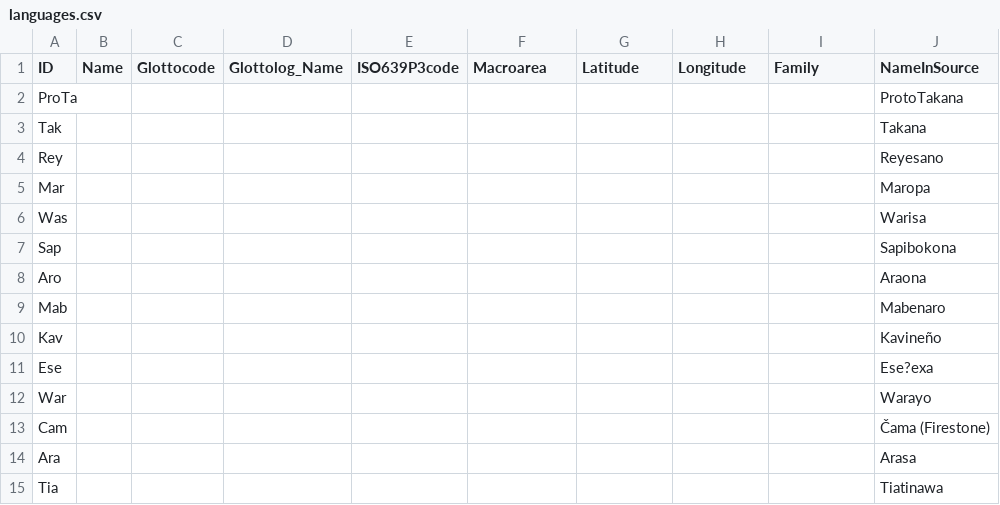
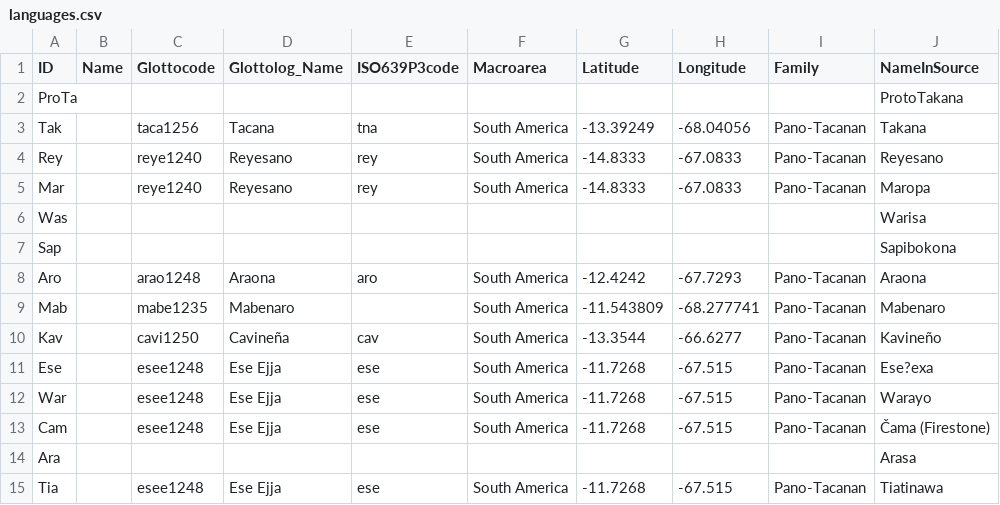
Before and after one commit to pano-takanan-history/girardprototakanan, a CSV file: cldf/languages.csv, drawn as a sheet.

```diff
--- a/cldf/languages.csv
+++ b/cldf/languages.csv
@@ -2,14 +2,14 @@ ID,Name,Glottocode,Glottolog_Name,ISO639P3code,Macroarea,Latitude,Longitude,Fami
 ProTa,,,,,,,,,ProtoTakana
-Tak,,,,,,,,,Takana
-Rey,,,,,,,,,Reyesano
-Mar,,,,,,,,,Maropa
+Tak,,taca1256,Tacana,tna,South America,-13.39249,-68.04056,Pano-Tacanan,Takana
+Rey,,reye1240,Reyesano,rey,South America,-14.8333,-67.0833,Pano-Tacanan,Reyesano
+Mar,,reye1240,Reyesano,rey,South America,-14.8333,-67.0833,Pano-Tacanan,Maropa
 Was,,,,,,,,,Warisa
 Sap,,,,,,,,,Sapibokona
-Aro,,,,,,,,,Araona
-Mab,,,,,,,,,Mabenaro
-Kav,,,,,,,,,Kavineño
-Ese,,,,,,,,,Ese?exa
-War,,,,,,,,,Warayo
-Cam,,,,,,,,,Čama (Firestone)
+Aro,,arao1248,Araona,aro,South America,-12.4242,-67.7293,Pano-Tacanan,Araona
+Mab,,mabe1235,Mabenaro,,South America,-11.543809,-68.277741,Pano-Tacanan,Mabenaro
+Kav,,cavi1250,Cavineña,cav,South America,-13.3544,-66.6277,Pano-Tacanan,Kavineño
+Ese,,esee1248,Ese Ejja,ese,South America,-11.7268,-67.515,Pano-Tacanan,Ese?exa
+War,,esee1248,Ese Ejja,ese,South America,-11.7268,-67.515,Pano-Tacanan,Warayo
+Cam,,esee1248,Ese Ejja,ese,South America,-11.7268,-67.515,Pano-Tacanan,Čama (Firestone)
 Ara,,,,,,,,,Arasa
-Tia,,,,,,,,,Tiatinawa
+Tia,,esee1248,Ese Ejja,ese,South America,-11.7268,-67.515,Pano-Tacanan,Tiatinawa
```
Also changed, not shown: cldf/forms.csv, etc/languages.tsv, 19 other files.
